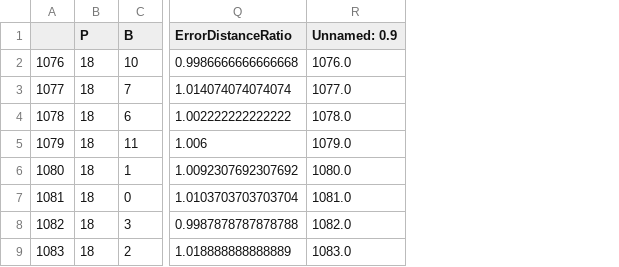
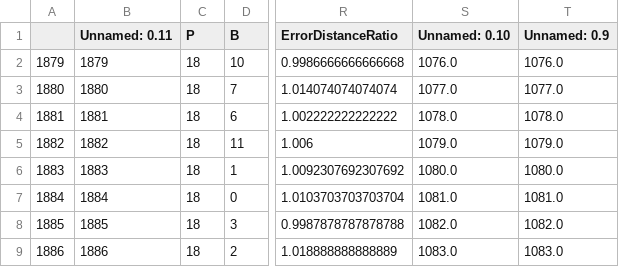
Before and after one commit to KieranWaugh/Push-or-Pinch-Exploring-Slider-Control-Gestures-for-Touchless-User-Interfaces, a TSV file: Analysis/Cache/P18.tsv, drawn as a sheet; only a part is shown, gaps mark what is left out; removed rows and columns are numbered as before the commit, all else as after; the diff names each change by its address in the sheet, - before the commit and + after, or states it on an @@ line.

```diff
--- a/Analysis/Cache/P18.tsv
+++ b/Analysis/Cache/P18.tsv
-column A, rows 2-9: 1076 | 1077 | 1078 | 1079 | 1080 | 1081 | 1082 | 1083
+column A, rows 2-9: 1879 | 1880 | 1881 | 1882 | 1883 | 1884 | 1885 | 1886
+column B (Unnamed: 0.11), rows 2-9: 1879 | 1880 | 1881 | 1882 | 1883 | 1884 | 1885 | 1886
+column S (Unnamed: 0.10), rows 2-9: 1076.0 | 1077.0 | 1078.0 | 1079.0 | 1080.0 | 1081.0 | 1082.0 | 1083.0
```
Also changed, not shown: Analysis/Cache/P19.tsv, Analysis/Cache/P5.tsv, 25 other files.
